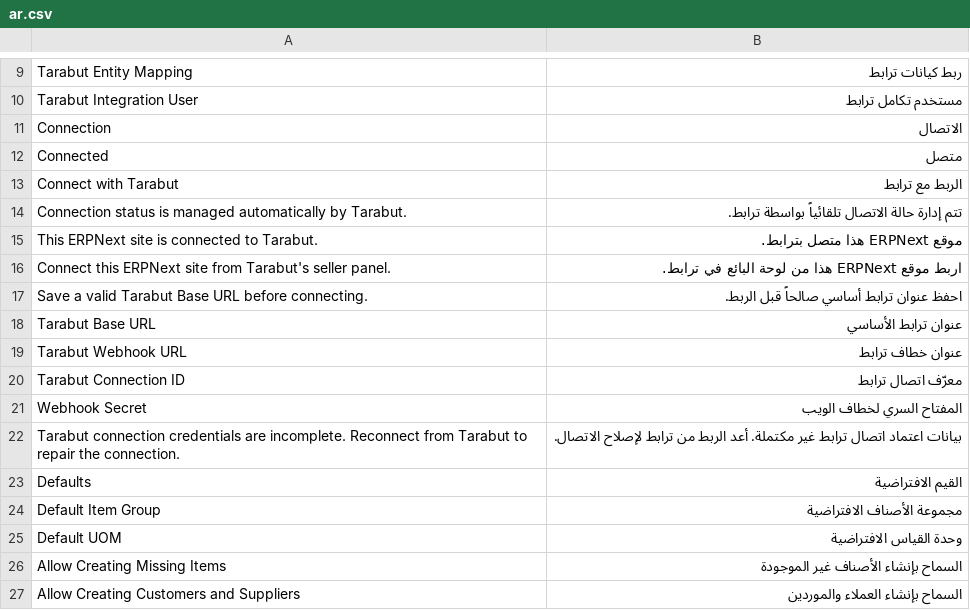
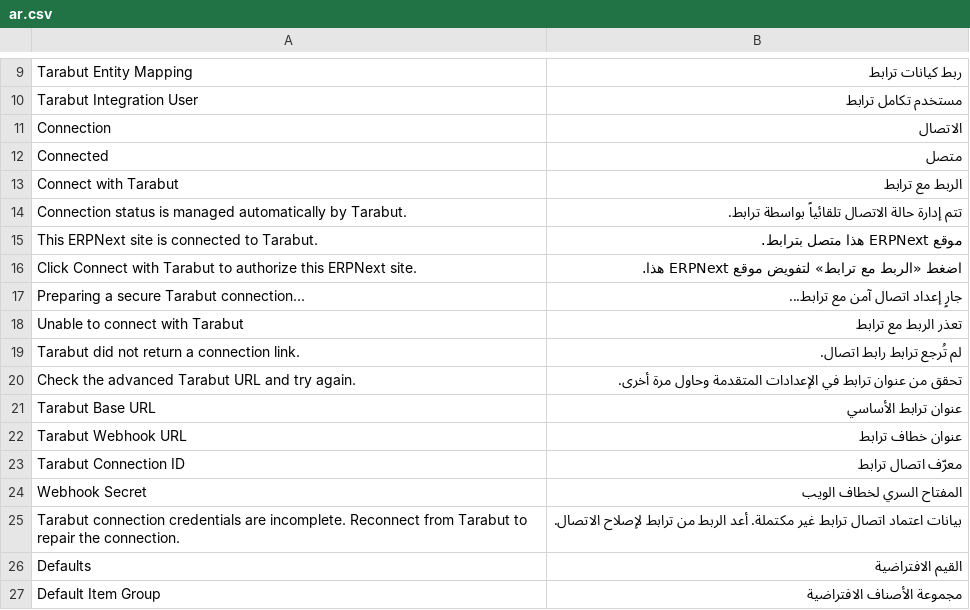
Before and after one commit to tarabut-app/tarabut-frappe-integration, a CSV file: tarabut_connector/translations/ar.csv, drawn as a sheet; only a part is shown, gaps mark what is left out; the shorter side is filled out with more unchanged rows; removed rows and columns are numbered as before the commit, all else as after; the diff names each change by its address in the sheet, - before the commit and + after, or states it on an @@ line.

Commit message:
Release v0.3.0 — one-click Tarabut pairing (#2)
* feat: add one-click Tarabut pairing

* fix: enforce restricted pairing identity

* test: isolate pairing company fixture

---------

Co-authored-by: Mahmood Janabi <Mahmoud.janaby@alqaseh.com>

```diff
--- a/tarabut_connector/translations/ar.csv
+++ b/tarabut_connector/translations/ar.csv
-row 16: Connect this ERPNext site from Tarabut's seller panel. | اربط موقع ERPNext هذا من لوحة البائع في ترابط.
-row 17: Save a valid Tarabut Base URL before connecting. | احفظ عنوان ترابط أساسي صالحاً قبل الربط.
+row 16: Click Connect with Tarabut to authorize this ERPNext site. | اضغط «الربط مع ترابط» لتفويض موقع ERPNext هذا.
+row 17: Preparing a secure Tarabut connection... | جارٍ إعداد اتصال آمن مع ترابط...
+row 18: Unable to connect with Tarabut | تعذر الربط مع ترابط
+row 19: Tarabut did not return a connection link. | لم تُرجع ترابط رابط اتصال.
+row 20: Check the advanced Tarabut URL and try again. | تحقق من عنوان ترابط في الإعدادات المتقدمة وحاول مرة أخرى.
```
Also changed, not shown: 8 other files.
